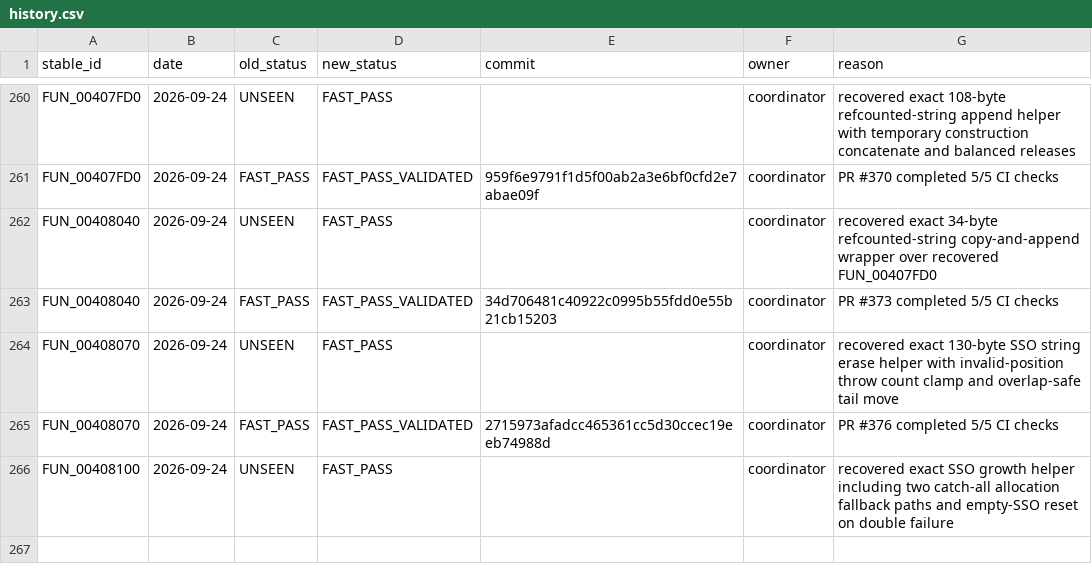
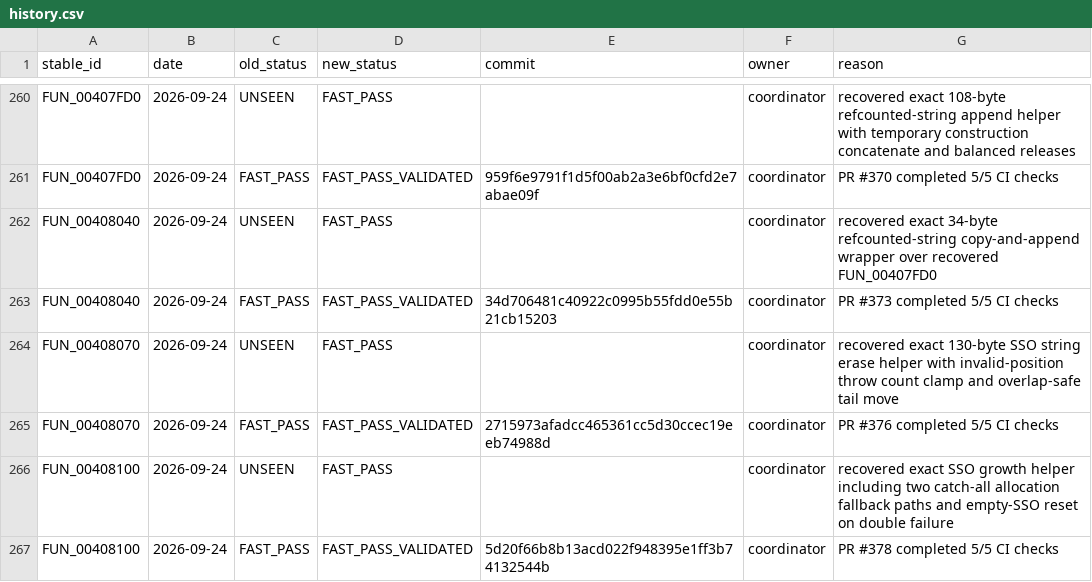
Before and after one commit to Putxo/BioHazard-V-Resurrection, a CSV file: database/history.csv, drawn as a sheet; only a part is shown, gaps mark what is left out; the diff names each change by its address in the sheet, - before the commit and + after, or states it on an @@ line.

Commit message:
Validate FUN_00408100: update database/history.csv

```diff
--- a/database/history.csv
+++ b/database/history.csv
+row 267: FUN_00408100 | 2026-09-24 | FAST_PASS | FAST_PASS_VALIDATED | 5d20f66b8b13acd022f948395e1ff3b74132544b | coordinator | PR #378 completed 5/5 CI checks
```
